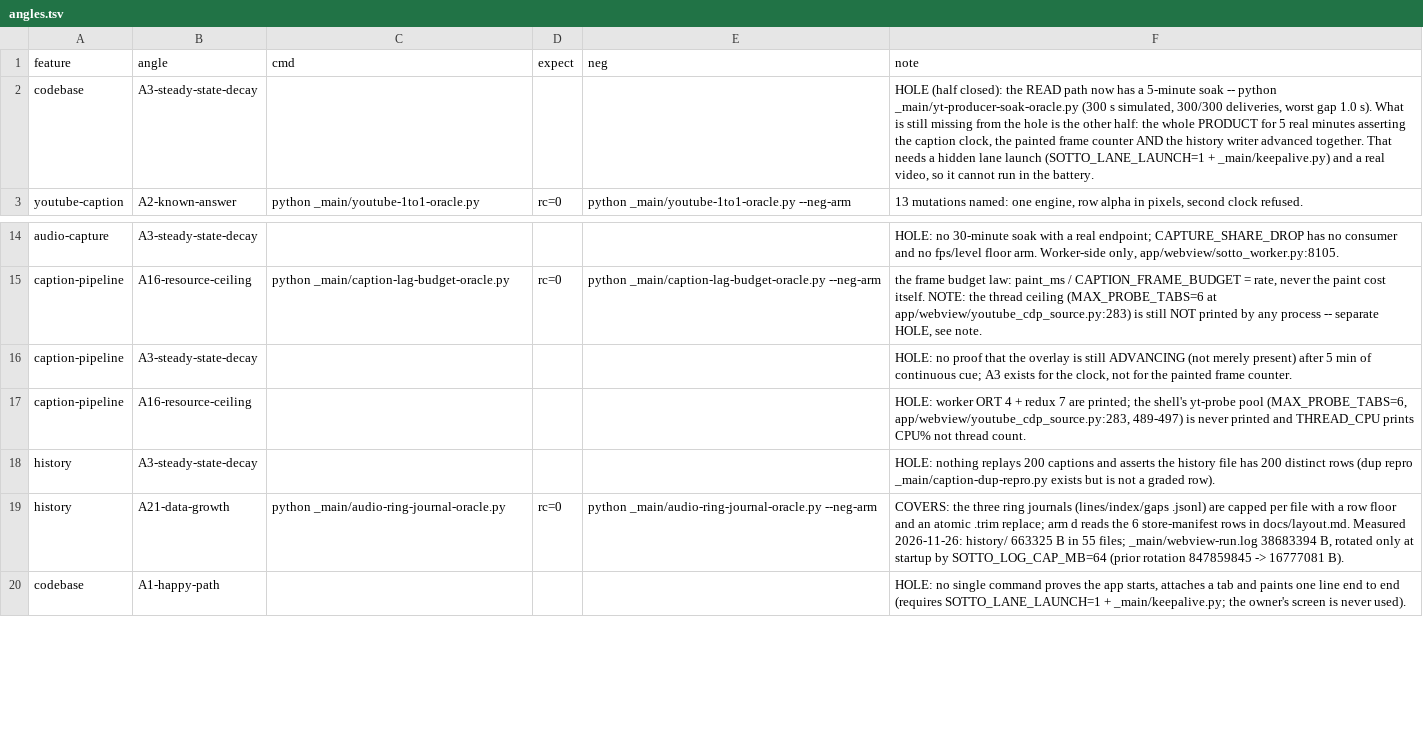
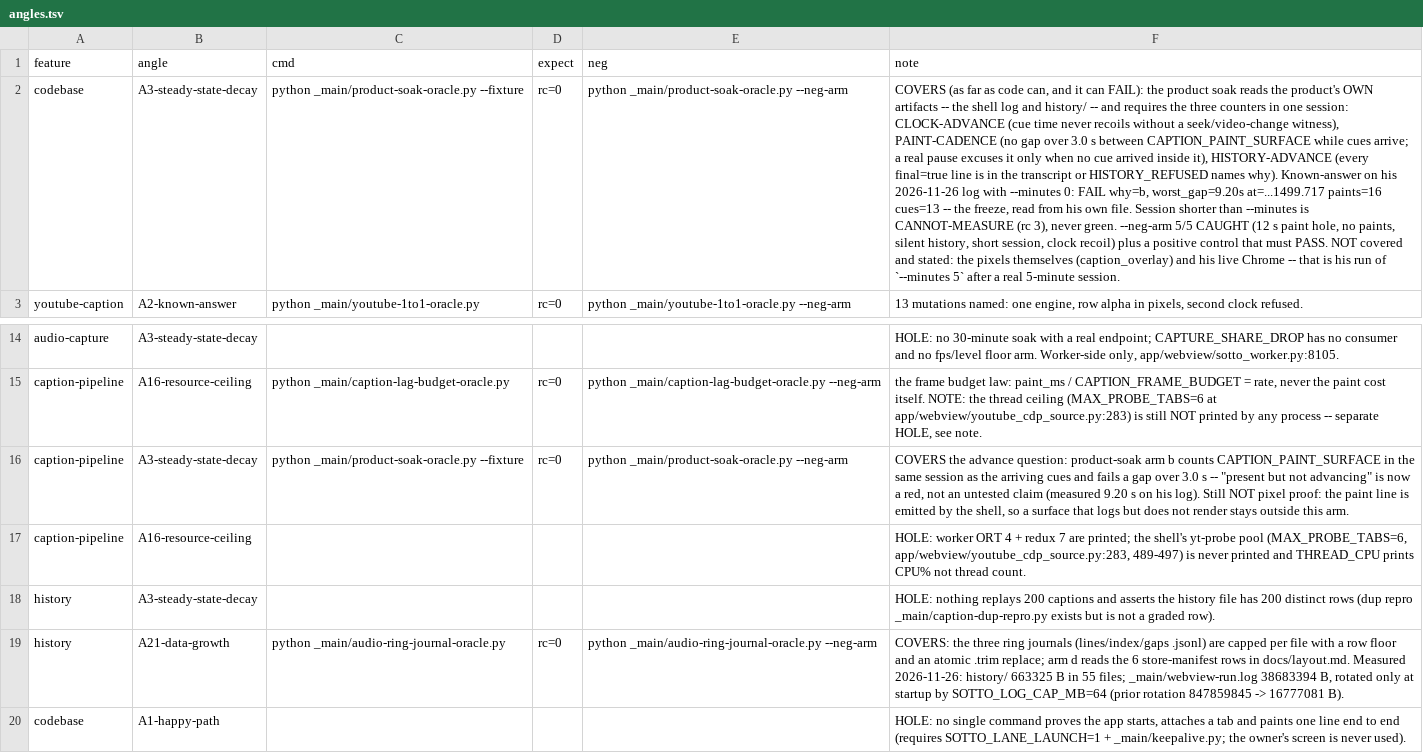
Before and after one commit to mateusant13/sotto, a TSV file: harness/angles.tsv, drawn as a sheet; only a part is shown, gaps mark what is left out; the diff names each change by its address in the sheet, - before the commit and + after, or states it on an @@ line.

Commit message:
feat(captions): judge a whole product session from its own artifacts (A3)
The three counters a caption needs -- the CLOCK, the PAINTED SURFACE and the
HISTORY -- had no instrument that asked whether they advanced in the SAME
session. Each was covered alone, so the owner's report ("worked 2 s then froze")
had no gate that could have caught it.

_main/product-soak-oracle.py reads the product's own output (the shell log and
history/) and judges four arms. PAINT-CADENCE fails a gap over 3.0 s between
CAPTION_PAINT_SURFACE while cues arrive -- a real pause excuses it only when no
cue arrived inside it, so a blank with lines entering is the freeze. CLOCK-ADVANCE
refuses a cue time that recoils without a seek/video-change witness. HISTORY-ADVANCE
requires every final=true line in the transcript or a HISTORY_REFUSED naming why.
A session shorter than --minutes is CANNOT-MEASURE (rc 3), never green.

Known-answer on his 2026-11-26 log (--minutes 0): FAIL why=b,
worst_gap=9.20s at=...1499.717 paints=16 cues=13 -- the freeze read from his
own file, with the clock and history advancing (a case that only one of three
counters stopped, which no single-counter gate could see).

--neg-arm 5/5 CAUGHT (12 s paint hole, no paints at all, silent history, short
session, clock recoil) plus a positive control: the good fixture must PASS, since
a gate that refuses everything is equally blind.

Battery: product-soak (--fixture) + red-as-expected-product-soak (--neg-arm),
both self-contained. Pins re-measured: 434777 B / 4955 CRLF / 0 bare LF /
F547ABD9...; agents-md-pins PASS, battery-wiring PASS (237 linked, 337 population).
harness angle A3 is now COVERS on three features; the pixel proof of his own
screen remains his run of `--minutes 5` after a real 5-minute session.

```diff
--- a/harness/angles.tsv
+++ b/harness/angles.tsv
-C2 (cmd): (empty)
+C2 (cmd): python _main/product-soak-oracle.py --fixture
-D2 (expect): (empty)
+D2 (expect): rc=0
-E2 (neg): (empty)
+E2 (neg): python _main/product-soak-oracle.py --neg-arm
-F2 (note): HOLE (half closed): the READ path now has a 5-minute soak -- python _main/yt-producer-soak-oracle.py (300 s simulated, 300/300 deliveries, worst gap 1.0 s). What is still missing from the hole is the other half: the whole PRODUCT for 5 real minutes asserting the caption clock, the painted frame counter AND the history writer advanced together. That needs a hidden lane launch (SOTTO_LANE_LAUNCH=1 + _main/keepalive.py) and a real video, so it cannot run in the battery.
+F2 (note): COVERS (as far as code can, and it can FAIL): the product soak reads the product's OWN artifacts -- the shell log and history/ -- and requires the three counters in one session: CLOCK-ADVANCE (cue time never recoils without a seek/video-change witness), PAINT-CADENCE (no gap over 3.0 s between CAPTION_PAINT_SURFACE while cues arrive; a real pause excuses it only when no cue arrived inside it), HISTORY-ADVANCE (every final=true line is in the transcript or HISTORY_REFUSED names why). Known-answer on his 2026-11-26 log with --minutes 0: FAIL why=b, worst_gap=9.20s at=...1499.717 paints=16 cues=13 -- the freeze, read from his own file. Session shorter than --minutes is CANNOT-MEASURE (rc 3), never green. --neg-arm 5/5 CAUGHT (12 s paint hole, no paints, silent history, short session, clock recoil) plus a positive control that must PASS. NOT covered and stated: the pixels themselves (caption_overlay) and his live Chrome -- that is his run of `--minutes 5` after a real 5-minute session.
-C16 (cmd): (empty)
+C16 (cmd): python _main/product-soak-oracle.py --fixture
-D16 (expect): (empty)
+D16 (expect): rc=0
-E16 (neg): (empty)
+E16 (neg): python _main/product-soak-oracle.py --neg-arm
-F16 (note): HOLE: no proof that the overlay is still ADVANCING (not merely present) after 5 min of continuous cue; A3 exists for the clock, not for the painted frame counter.
+F16 (note): COVERS the advance question: product-soak arm b counts CAPTION_PAINT_SURFACE in the same session as the arriving cues and fails a gap over 3.0 s -- "present but not advancing" is now a red, not an untested claim (measured 9.20 s on his log). Still NOT pixel proof: the paint line is emitted by the shell, so a surface that logs but does not render stays outside this arm.
```
Also changed, not shown: 3 other files.
